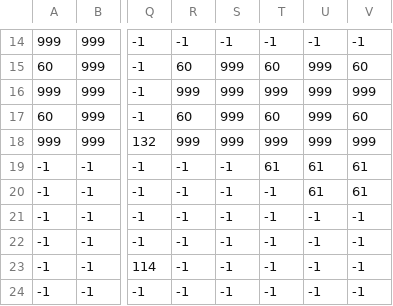
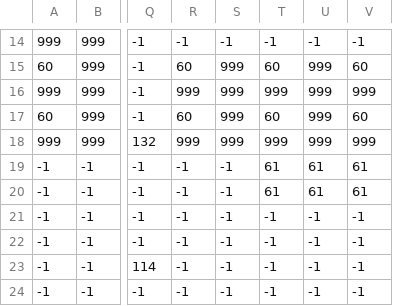
Before and after one commit to MrAAAswat/PokemonLikeEngine, a CSV file: Resources/maps/level_props.csv, drawn as a sheet; only a part is shown, gaps mark what is left out; the diff names each change by its address in the sheet, - before the commit and + after, or states it on an @@ line.

```diff
--- a/Resources/maps/level_props.csv
+++ b/Resources/maps/level_props.csv
-T20: -1
+T20: 61
```
Also changed, not shown: 20 other files.
